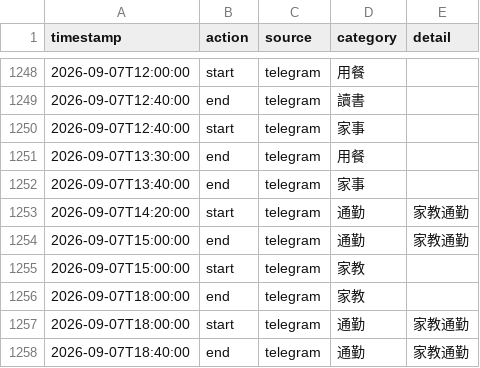
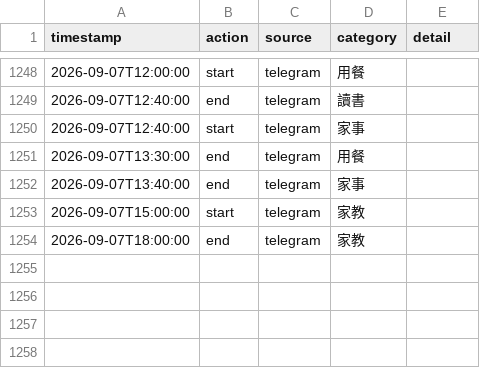
Before and after one commit to ssuyu0829/tt-f6a83b, a CSV file: data.csv, drawn as a sheet; only a part is shown, gaps mark what is left out.

Commit message:
sync 2026-09-07 14:31

```diff
--- a/data.csv
+++ b/data.csv
@@ -1252,7 +1252,3 @@ timestamp,action,source,category,detail
 2026-09-07T13:40:00,end,telegram,家事,
-2026-09-07T14:20:00,start,telegram,通勤,家教通勤
-2026-09-07T15:00:00,end,telegram,通勤,家教通勤
 2026-09-07T15:00:00,start,telegram,家教,
 2026-09-07T18:00:00,end,telegram,家教,
-2026-09-07T18:00:00,start,telegram,通勤,家教通勤
-2026-09-07T18:40:00,end,telegram,通勤,家教通勤
```
